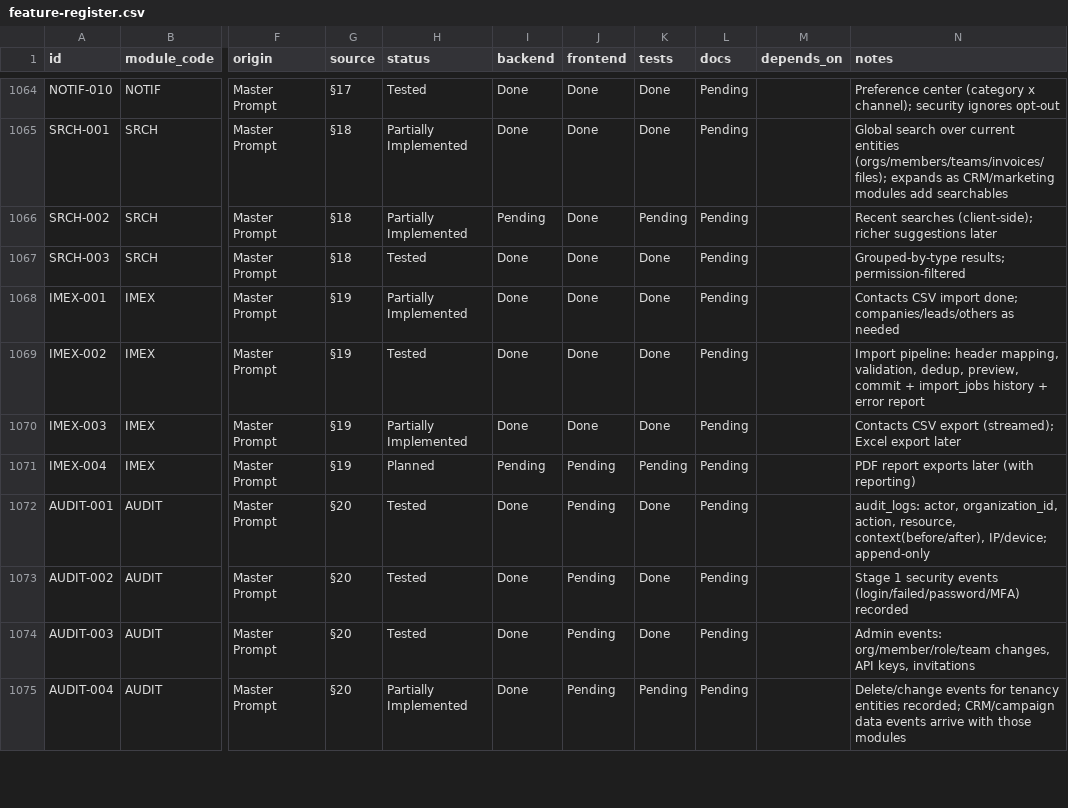
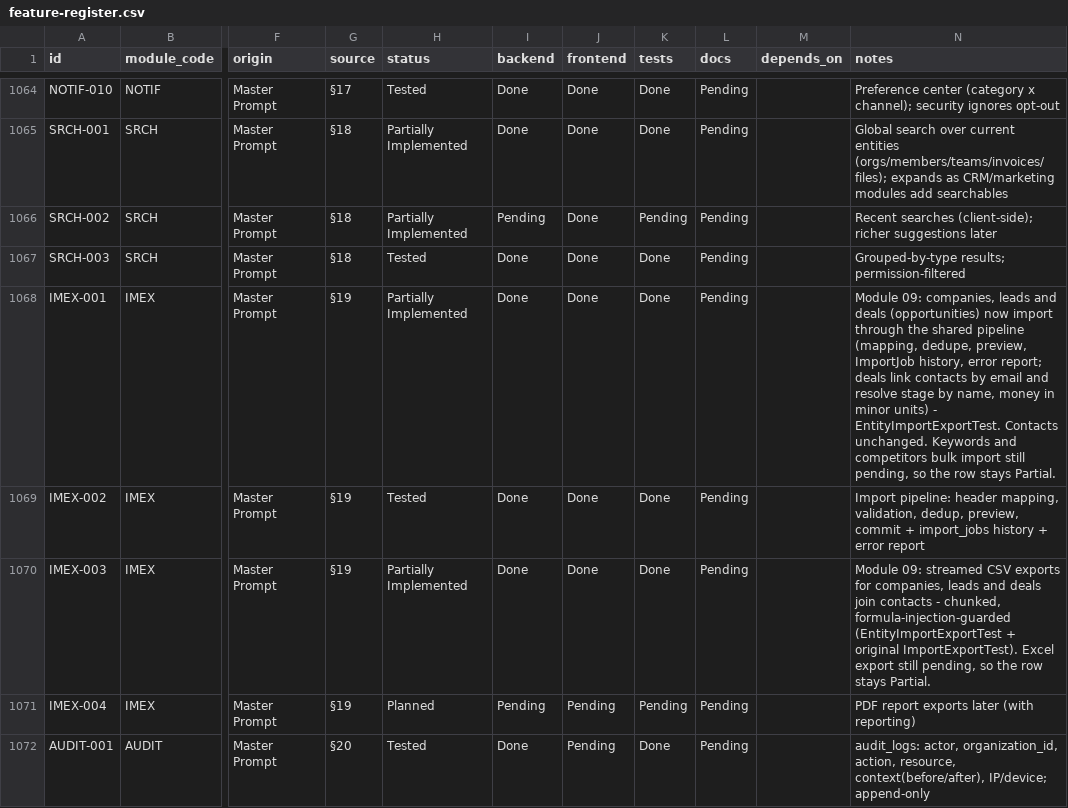
Before and after one commit to TechPioDev/piotrack, a CSV file: docs/register/feature-register.csv, drawn as a sheet; only a part is shown, gaps mark what is left out; the shorter side is filled out with more unchanged rows; the diff names each change by its address in the sheet, - before the commit and + after, or states it on an @@ line.

```diff
--- a/docs/register/feature-register.csv
+++ b/docs/register/feature-register.csv
-N1068 (notes): Contacts CSV import done; companies/leads/others as needed
+N1068 (notes): Module 09: companies, leads and deals (opportunities) now import through the shared pipeline (mapping, dedupe, preview, ImportJob history, error report; deals link contacts by email and resolve stage by name, money in minor units) - EntityImportExportTest. Contacts unchanged. Keywords and competitors bulk import still pending, so the row stays Partial.
-N1070 (notes): Contacts CSV export (streamed); Excel export later
+N1070 (notes): Module 09: streamed CSV exports for companies, leads and deals join contacts - chunked, formula-injection-guarded (EntityImportExportTest + original ImportExportTest). Excel export still pending, so the row stays Partial.
```
Also changed, not shown: 11 other files.
